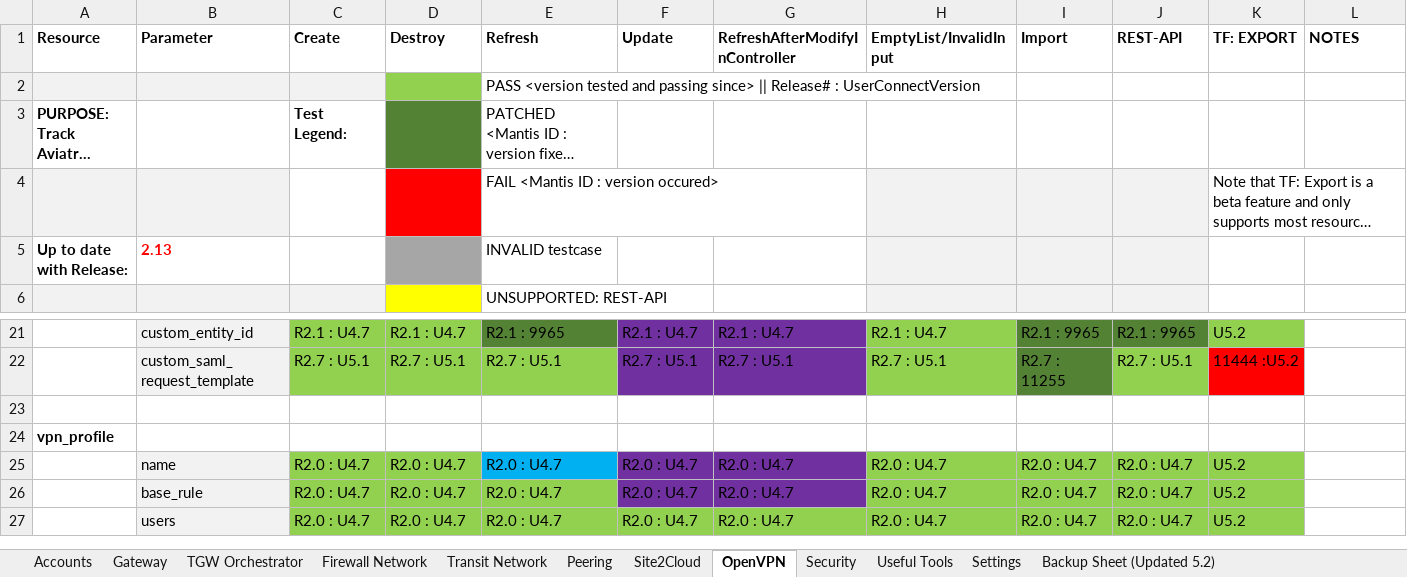
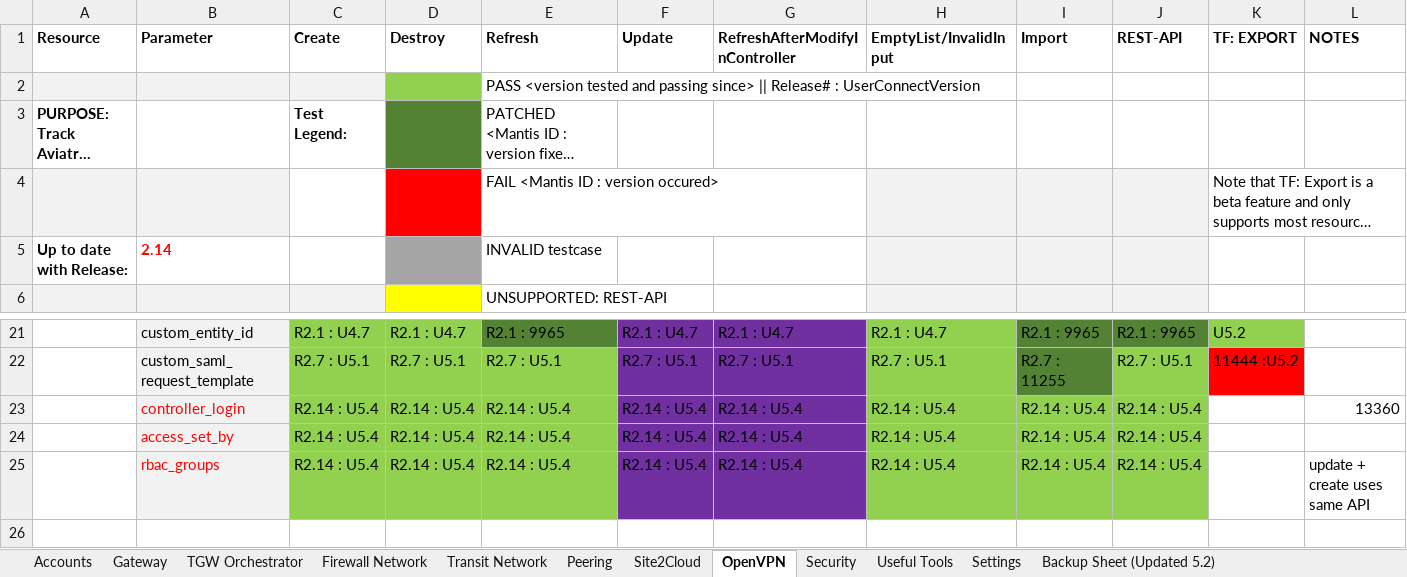
Before and after one commit to AviatrixSystems/terraform-provider-aviatrix, an Excel workbook: docs/FeatureCompatibility.xlsx, sheet OpenVPN, drawn as a sheet; only a part is shown, gaps mark what is left out; the shorter side is filled out with more unchanged rows; long unchanged cells end in …; values as stored, in another font and other column widths than the file's, no borders; the diff names each change by its address in the sheet, - before the commit and + after, or states it on an @@ line.

```diff
--- a/docs/FeatureCompatibility.xlsx (sheet OpenVPN)
+++ b/docs/FeatureCompatibility.xlsx (sheet OpenVPN)
-B5 (Parameter): 2.13
+B5 (Parameter): 2.14
+row 23:  | controller_login | R2.14 : U5.4 | R2.14 : U5.4 | R2.14 : U5.4 | R2.14 : U5.4 | R2.14 : U5.4 | R2.14 : U5.4 | R2.14 : U5.4 | R2.14 : U5.4 |  | 13360
+row 24:  | access_set_by | R2.14 : U5.4 | R2.14 : U5.4 | R2.14 : U5.4 | R2.14 : U5.4 | R2.14 : U5.4 | R2.14 : U5.4 | R2.14 : U5.4 | R2.14 : U5.4
+row 25:  | rbac_groups | R2.14 : U5.4 | R2.14 : U5.4 | R2.14 : U5.4 | R2.14 : U5.4 | R2.14 : U5.4 | R2.14 : U5.4 | R2.14 : U5.4 | R2.14 : U5.4 |  | update + create uses same API
```
Also changed, not shown: sheet Transit Network, sheet TGW Orchestrator, sheet Gateway, sheet Peering, sheet Accounts, sheet Firewall Network, 4 more sheets.
